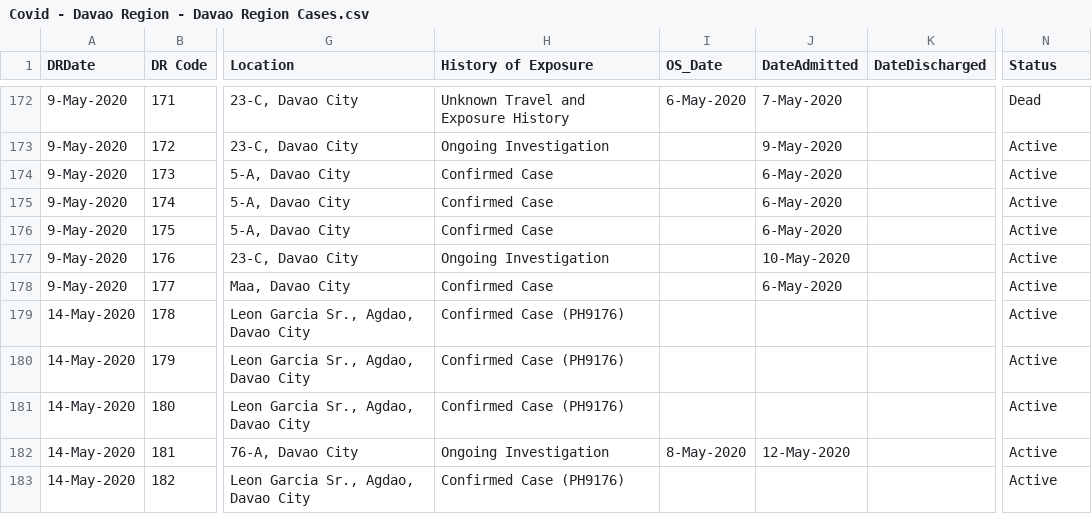
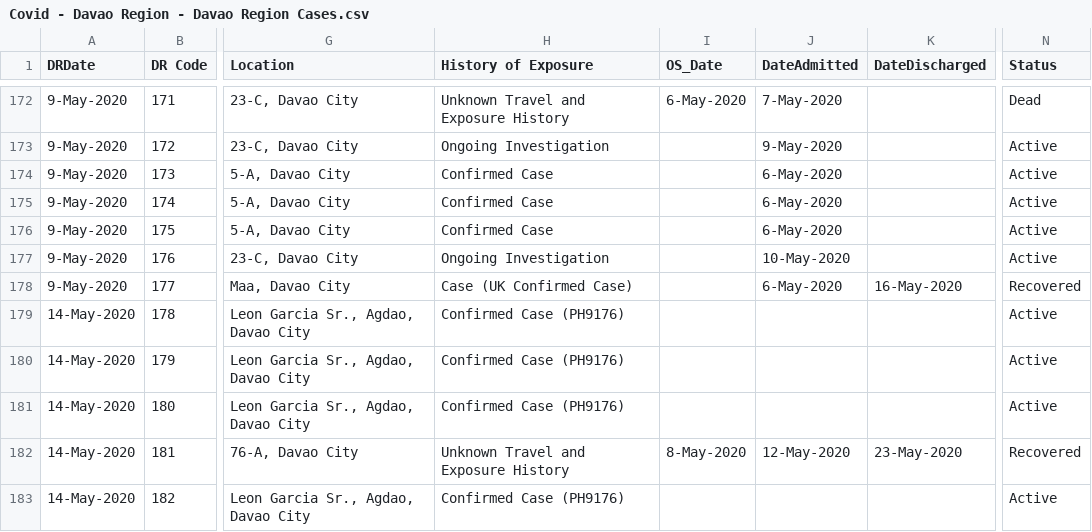
Before and after one commit to djmacao/Covid-19, a CSV file: Covid_Davao_Data/Covid - Davao Region - Davao Region Cases.csv, drawn as a sheet; only a part is shown, gaps mark what is left out; the diff covers the shown part only; the diff names each change by its address in the sheet, - before the commit and + after, or states it on an @@ line.

```diff
--- a/Covid_Davao_Data/Covid - Davao Region - Davao Region Cases.csv
+++ b/Covid_Davao_Data/Covid - Davao Region - Davao Region Cases.csv
-H178 (History of Exposure): Confirmed Case
+H178 (History of Exposure): Case (UK Confirmed Case)
-K178 (DateDischarged): (empty)
+K178 (DateDischarged): 16-May-2020
-N178 (Status): Active
+N178 (Status): Recovered
-H182 (History of Exposure): Ongoing Investigation
+H182 (History of Exposure): Unknown Travel and Exposure History
-K182 (DateDischarged): (empty)
+K182 (DateDischarged): 23-May-2020
-N182 (Status): Active
+N182 (Status): Recovered
```
Also changed, not shown: 36 edited cells elsewhere in this file, Covid_Davao_Data/covid_dohdr_locations.csv, 1 other file.
